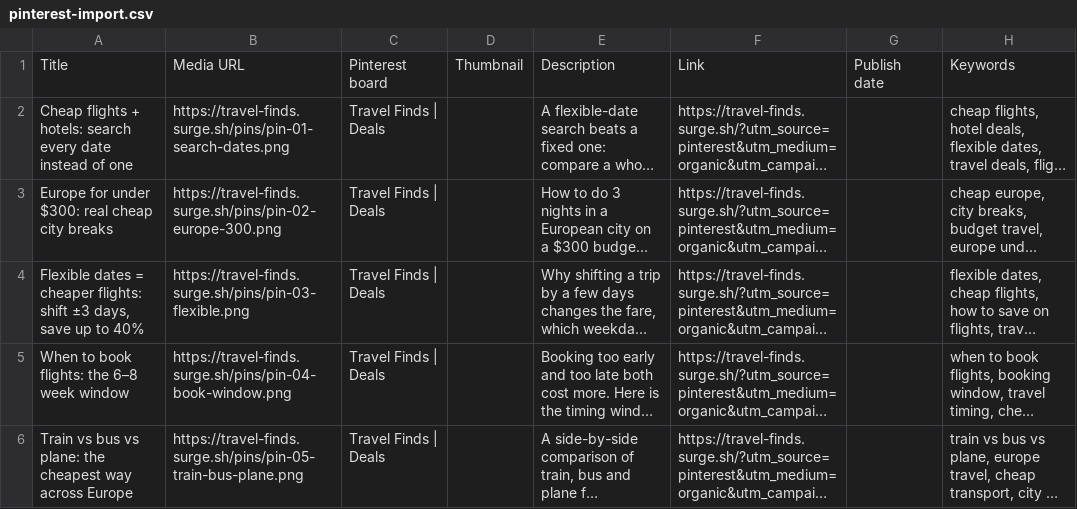
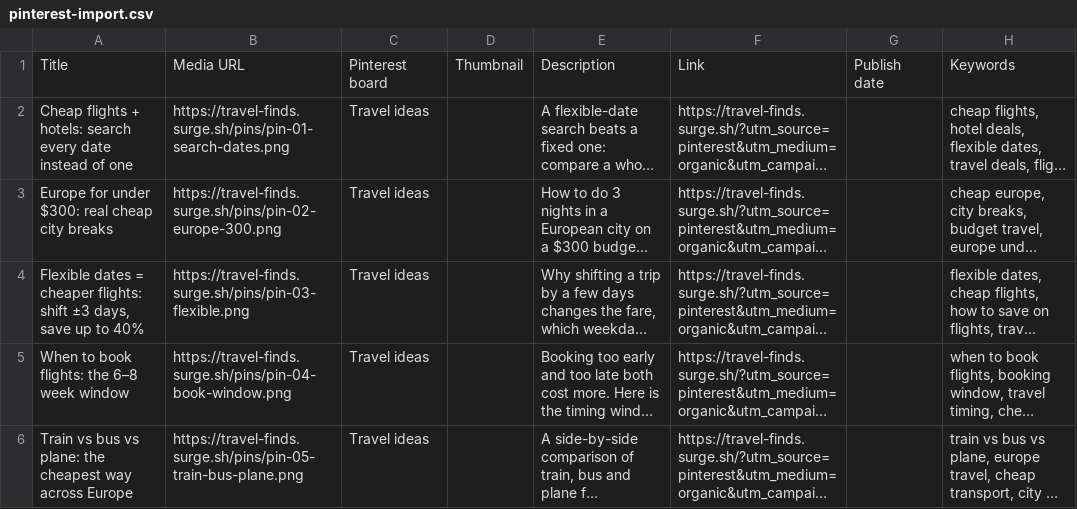
Before and after one commit to valdislavn-spec/content-factory, a CSV file: docs/travel-finds/pins/pinterest-import.csv, drawn as a sheet; long unchanged cells end in …; the diff names each change by its address in the sheet, - before the commit and + after, or states it on an @@ line.

Commit message:
fix(pins): target existing 'Travel ideas' board in the import CSV

```diff
--- a/docs/travel-finds/pins/pinterest-import.csv
+++ b/docs/travel-finds/pins/pinterest-import.csv
-C2:C6: Travel Finds | Deals
+C2:C6: Travel ideas
```
Also changed, not shown: 1 other file.
